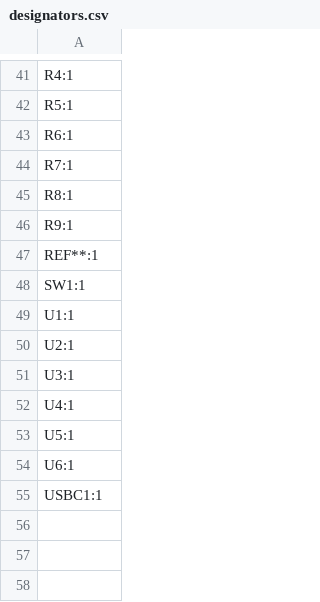
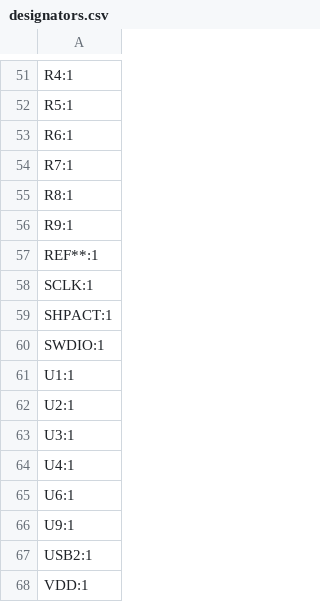
Before and after one commit to Max-Gulda/PulseBand_PCB, a CSV file: production/designators.csv, drawn as a sheet; only a part is shown, gaps mark what is left out; the diff covers the shown part only.

```diff
--- a/production/designators.csv
+++ b/production/designators.csv
@@ -47,3 +57,5 @@ R9:1
 REF**:1
-SW1:1
+SCLK:1
+SHPACT:1
+SWDIO:1
 U1:1
@@ -52,4 +64,5 @@ U3:1
 U4:1
-U5:1
 U6:1
-USBC1:1
+U9:1
+USB2:1
+VDD:1
```
Also changed, not shown: 14 added rows, 4 removed rows and 2 edited cells elsewhere in this file, production/bom.csv, production/positions.csv, 3 other files.
